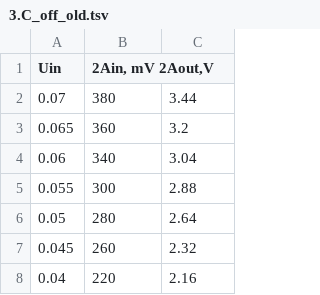
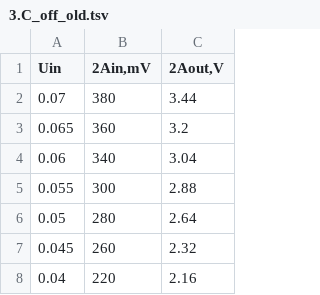
Before and after one commit to KirillPonur/amp, a TSV file: rec/3.C_off_old.tsv, drawn as a sheet; only a part is shown.

```diff
--- a/rec/3.C_off_old.tsv
+++ b/rec/3.C_off_old.tsv
@@ -1,2 +1,2 @@
-Uin	2Ain, mV 2Aout,V
+Uin	2Ain,mV	2Aout,V
 0.07	380	3.44
```
Also changed, not shown: 31 other files.
